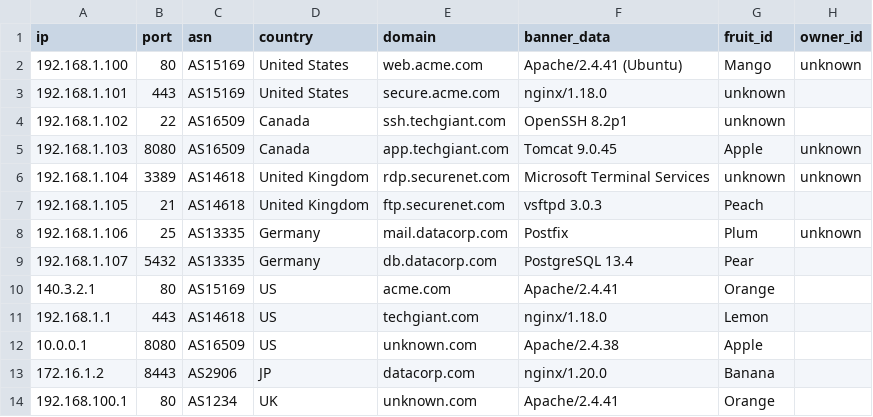
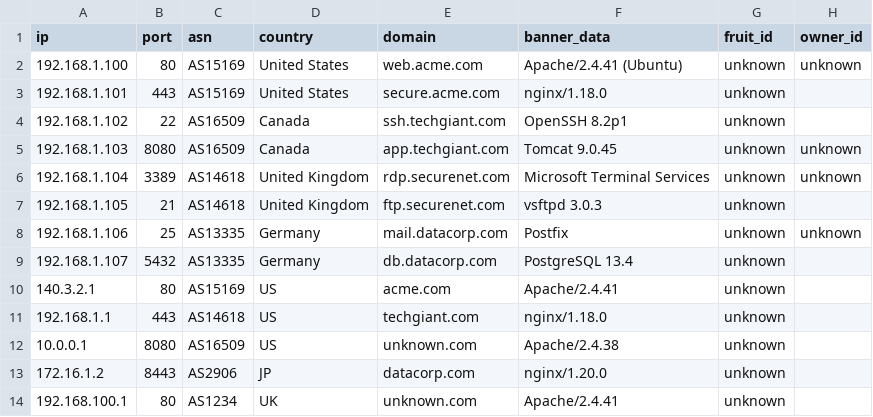
Before and after one commit to deveyNull/fruitmapper, a CSV file: app/sample_data/services.csv, drawn as a sheet.

```diff
--- a/app/sample_data/services.csv
+++ b/app/sample_data/services.csv
@@ -1,14 +1,14 @@
 ip,port,asn,country,domain,banner_data,fruit_id,owner_id
-192.168.1.100,80,AS15169,United States,web.acme.com,"Apache/2.4.41 (Ubuntu)",Mango,unknown
+192.168.1.100,80,AS15169,United States,web.acme.com,"Apache/2.4.41 (Ubuntu)",unknown,unknown
 192.168.1.101,443,AS15169,United States,secure.acme.com,"nginx/1.18.0",unknown,
 192.168.1.102,22,AS16509,Canada,ssh.techgiant.com,"OpenSSH 8.2p1",unknown,
-192.168.1.103,8080,AS16509,Canada,app.techgiant.com,"Tomcat 9.0.45",Apple,unknown
+192.168.1.103,8080,AS16509,Canada,app.techgiant.com,"Tomcat 9.0.45",unknown,unknown
 192.168.1.104,3389,AS14618,United Kingdom,rdp.securenet.com,"Microsoft Terminal Services",unknown,unknown
-192.168.1.105,21,AS14618,United Kingdom,ftp.securenet.com,"vsftpd 3.0.3",Peach,
-192.168.1.106,25,AS13335,Germany,mail.datacorp.com,"Postfix",Plum,unknown
-192.168.1.107,5432,AS13335,Germany,db.datacorp.com,"PostgreSQL 13.4",Pear,
-140.3.2.1,80,AS15169,US,acme.com,Apache/2.4.41,Orange,
-192.168.1.1,443,AS14618,US,techgiant.com,nginx/1.18.0,Lemon,
-10.0.0.1,8080,AS16509,US,unknown.com,Apache/2.4.38,Apple,
-172.16.1.2,8443,AS2906,JP,datacorp.com,nginx/1.20.0,Banana,
-192.168.100.1,80,AS1234,UK,unknown.com,Apache/2.4.41,Orange,
+192.168.1.105,21,AS14618,United Kingdom,ftp.securenet.com,"vsftpd 3.0.3",unknown,
+192.168.1.106,25,AS13335,Germany,mail.datacorp.com,"Postfix",unknown,unknown
+192.168.1.107,5432,AS13335,Germany,db.datacorp.com,"PostgreSQL 13.4",unknown,
+140.3.2.1,80,AS15169,US,acme.com,Apache/2.4.41,unknown,
+192.168.1.1,443,AS14618,US,techgiant.com,nginx/1.18.0,unknown,
+10.0.0.1,8080,AS16509,US,unknown.com,Apache/2.4.38,unknown,
+172.16.1.2,8443,AS2906,JP,datacorp.com,nginx/1.20.0,unknown,
+192.168.100.1,80,AS1234,UK,unknown.com,Apache/2.4.41,unknown,
```
Also changed, not shown: app/sample_data/fruit_types.csv, app/sample_data/fruits.csv, 9 other files.
